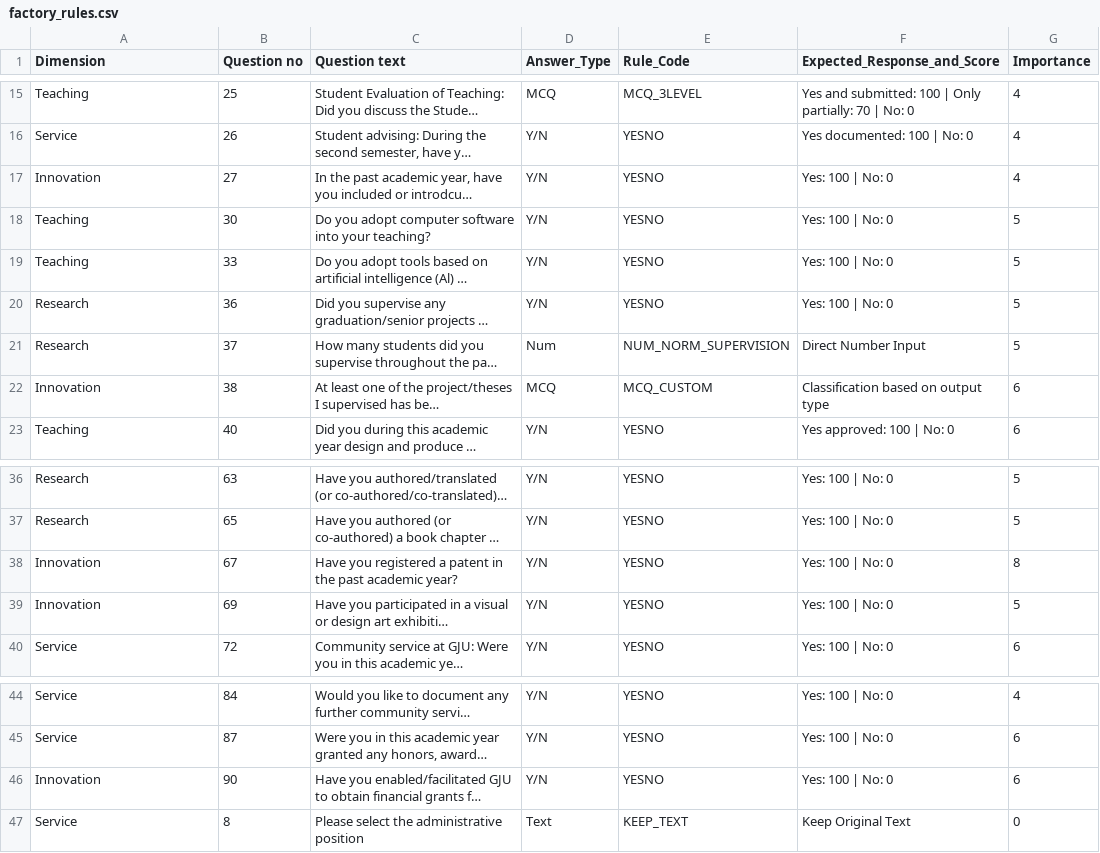
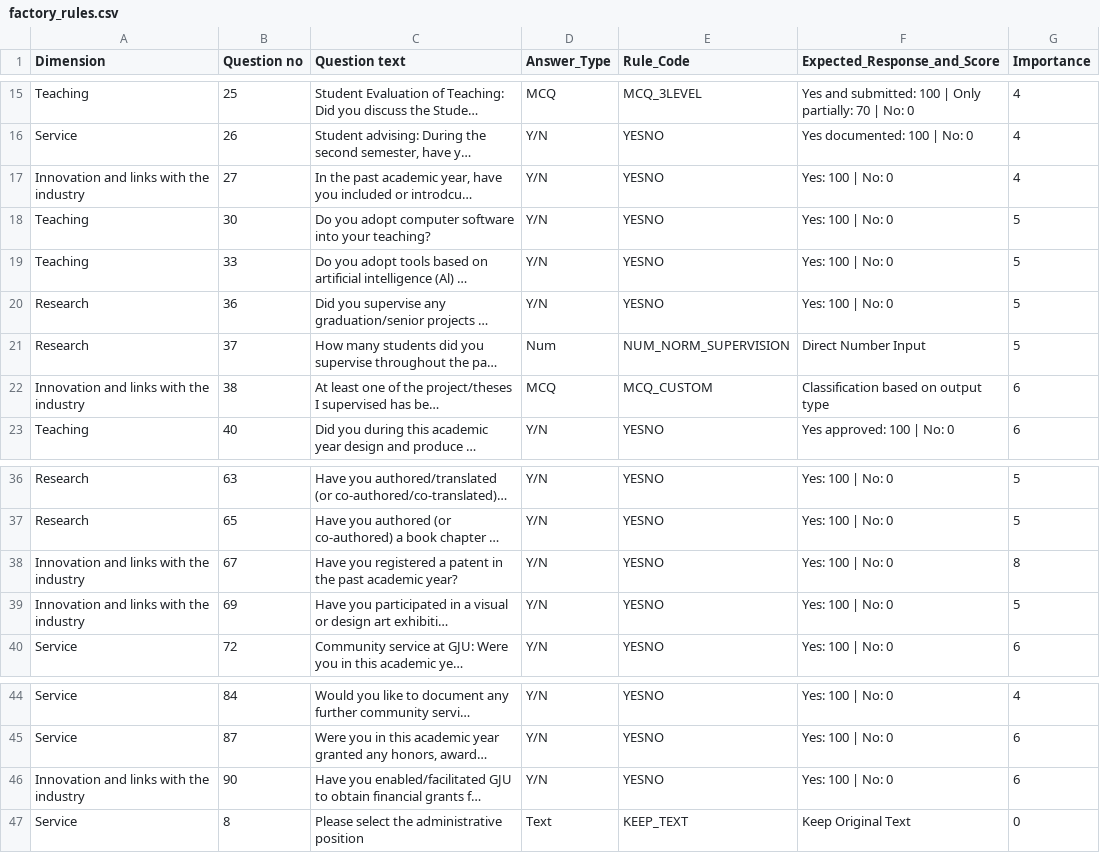
Before and after one commit to WaedGJU/Faculty-self--evaluation-Report, a CSV file: factory_rules.csv, drawn as a sheet; only a part is shown, gaps mark what is left out; long unchanged cells end in …; the diff names each change by its address in the sheet, - before the commit and + after, or states it on an @@ line.

```diff
--- a/factory_rules.csv
+++ b/factory_rules.csv
-A17 (Dimension): Innovation
+A17 (Dimension): Innovation and links with the industry
-A22 (Dimension): Innovation
+A22 (Dimension): Innovation and links with the industry
-A38:A39 (Dimension): Innovation
+A38:A39 (Dimension): Innovation and links with the industry
-A46 (Dimension): Innovation
+A46 (Dimension): Innovation and links with the industry
```
Also changed, not shown: 1 other file.
